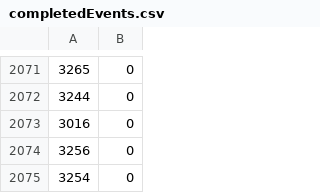
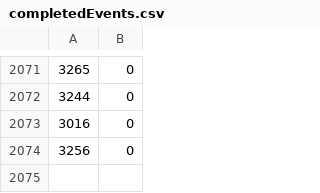
Before and after one commit to Liam-F/HLTV-Scraper, a CSV file: csv/completedEvents.csv, drawn as a sheet; only a part is shown, gaps mark what is left out; the diff names each change by its address in the sheet, - before the commit and + after, or states it on an @@ line.

Commit message:
Remove CEVO Qualifier Data
There were several players that cheated in the CEVO major qualifier and
as a result the qualifier needed to be played over, so the relevant
event data was removed from the results files. See
https://twitter.com/cevo/status/919300947259641858

```diff
--- a/csv/completedEvents.csv
+++ b/csv/completedEvents.csv
-row 2075: 3254 | 0
```
Also changed, not shown: csv/eventPrizes.csv, csv/eventWinners.csv.
